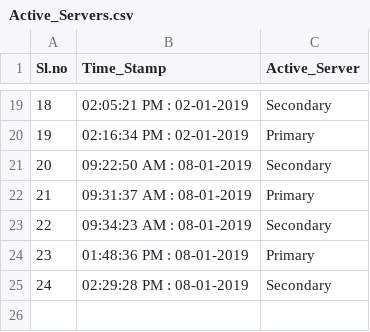
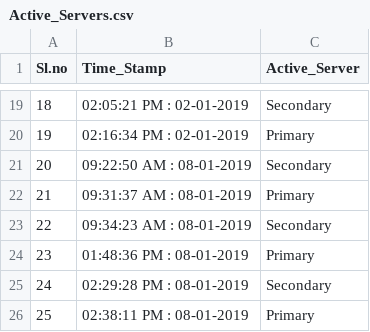
Before and after one commit to vijaykkumar/SPM, a CSV file: Active_Servers.csv, drawn as a sheet; only a part is shown, gaps mark what is left out; the diff names each change by its address in the sheet, - before the commit and + after, or states it on an @@ line.

Commit message:
Active server changes

```diff
--- a/Active_Servers.csv
+++ b/Active_Servers.csv
+row 26: 25 | 02:38:11 PM : 08-01-2019 | Primary
```
